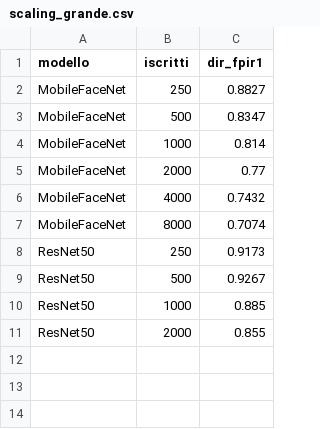
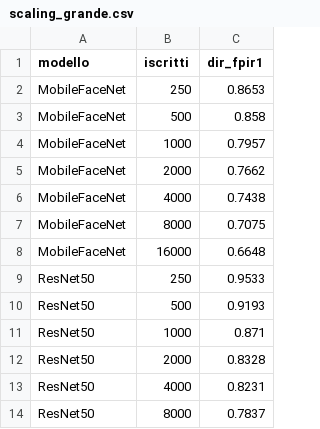
Before and after one commit to giorgiobrullo/tesi-fhe, a CSV file: benchmark/results/scaling_grande.csv, drawn as a sheet.

Commit message:
feat: DigiFace 1:N scaling a piena scala — DIR@FPIR fino a 16.000 iscritti (MFN 66.5%, RN50 78.4%@8k)

```diff
--- a/benchmark/results/scaling_grande.csv
+++ b/benchmark/results/scaling_grande.csv
@@ -1,11 +1,14 @@
 modello,iscritti,dir_fpir1
-MobileFaceNet,250,0.8827
-MobileFaceNet,500,0.8347
-MobileFaceNet,1000,0.814
-MobileFaceNet,2000,0.77
-MobileFaceNet,4000,0.7432
-MobileFaceNet,8000,0.7074
-ResNet50,250,0.9173
-ResNet50,500,0.9267
-ResNet50,1000,0.885
-ResNet50,2000,0.855
+MobileFaceNet,250,0.8653
+MobileFaceNet,500,0.858
+MobileFaceNet,1000,0.7957
+MobileFaceNet,2000,0.7662
+MobileFaceNet,4000,0.7438
+MobileFaceNet,8000,0.7075
+MobileFaceNet,16000,0.6648
+ResNet50,250,0.9533
+ResNet50,500,0.9193
+ResNet50,1000,0.871
+ResNet50,2000,0.8328
+ResNet50,4000,0.8231
+ResNet50,8000,0.7837
```
Also changed, not shown: 2 other files.
